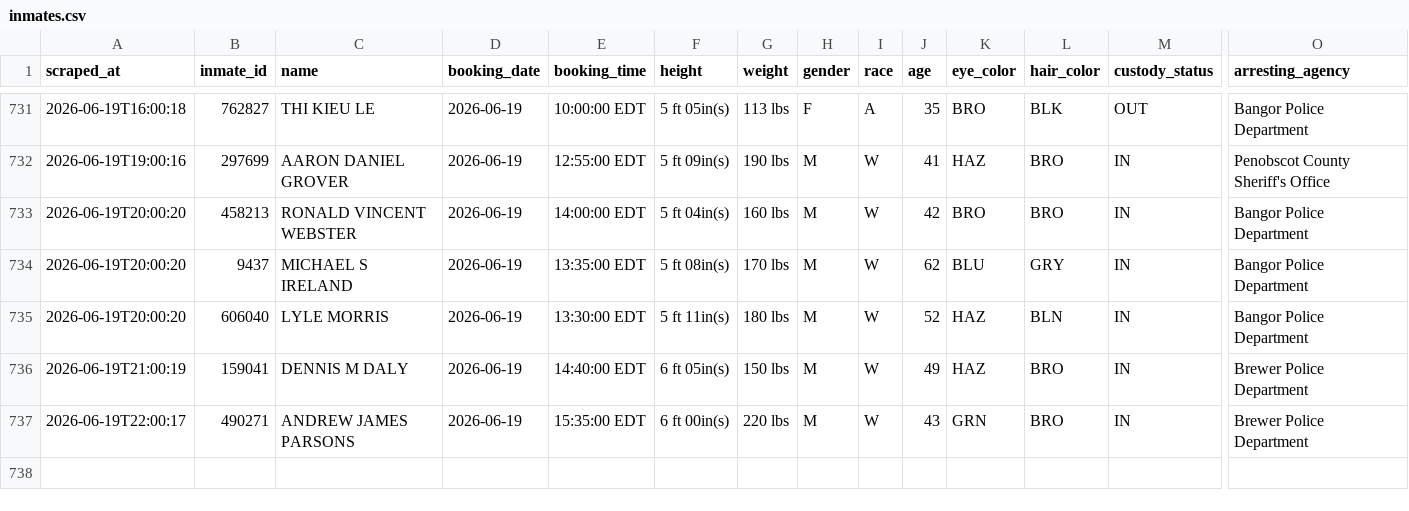
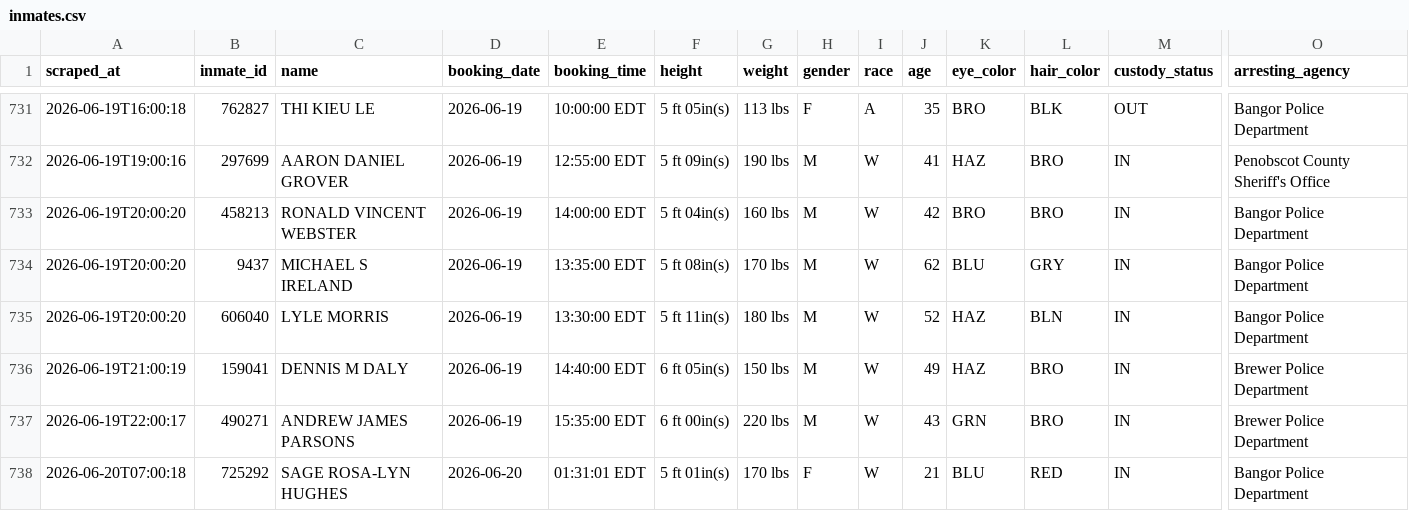
Before and after one commit to sloftus-lab/InmateScraper, a CSV file: inmates.csv, drawn as a sheet; only a part is shown, gaps mark what is left out; rows hold the shown columns only; the diff names each change by its address in the sheet, - before the commit and + after, or states it on an @@ line.

```diff
--- a/inmates.csv
+++ b/inmates.csv
+row 738: 2026-06-20T07:00:18 | 725292 | SAGE ROSA-LYN HUGHES | 2026-06-20 | 01:31:01 EDT | 5 ft 01in(s) | 170 lbs | F | W | 21 | BLU | RED | IN | Bangor Police Department
```
Also changed, not shown: 2 other files.
